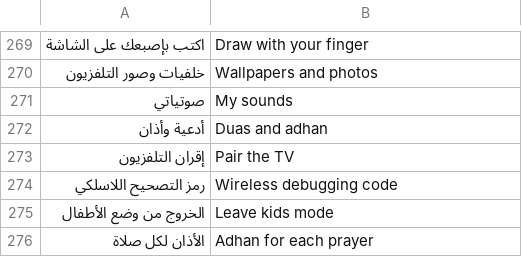
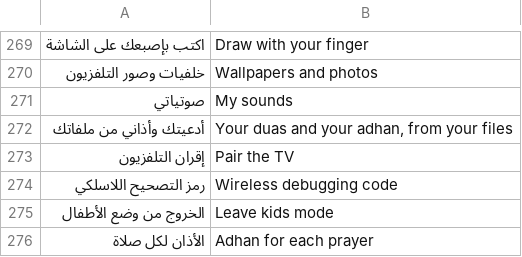
Before and after one commit to tshi-dev/UrTV, a TSV file: i18n/en/phone.tsv, drawn as a sheet; only a part is shown, gaps mark what is left out.

Commit message:
phone tile «صوتياتي»: its subtitle says the own adhan

```diff
--- a/i18n/en/phone.tsv
+++ b/i18n/en/phone.tsv
@@ -271,3 +271,3 @@
 صوتياتي	My sounds
-أدعية وأذان	Duas and adhan
+أدعيتك وأذاني من ملفاتك	Your duas and your adhan, from your files
 إقران التلفزيون	Pair the TV
```
Also changed, not shown: 2 other files.
